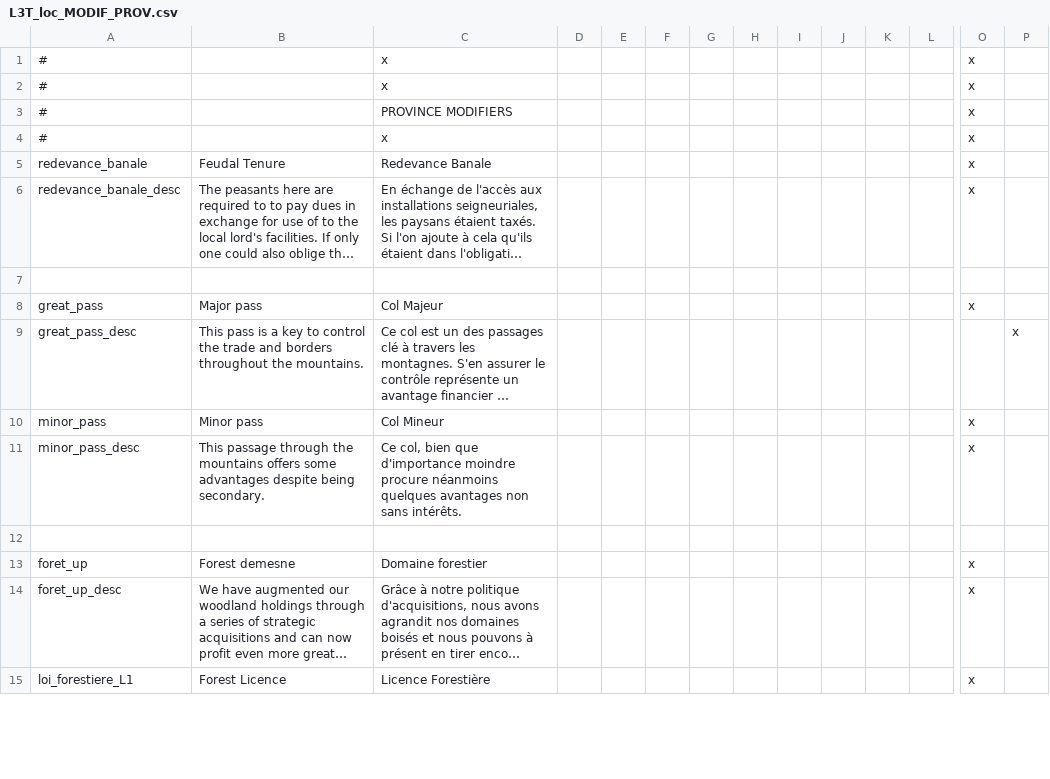
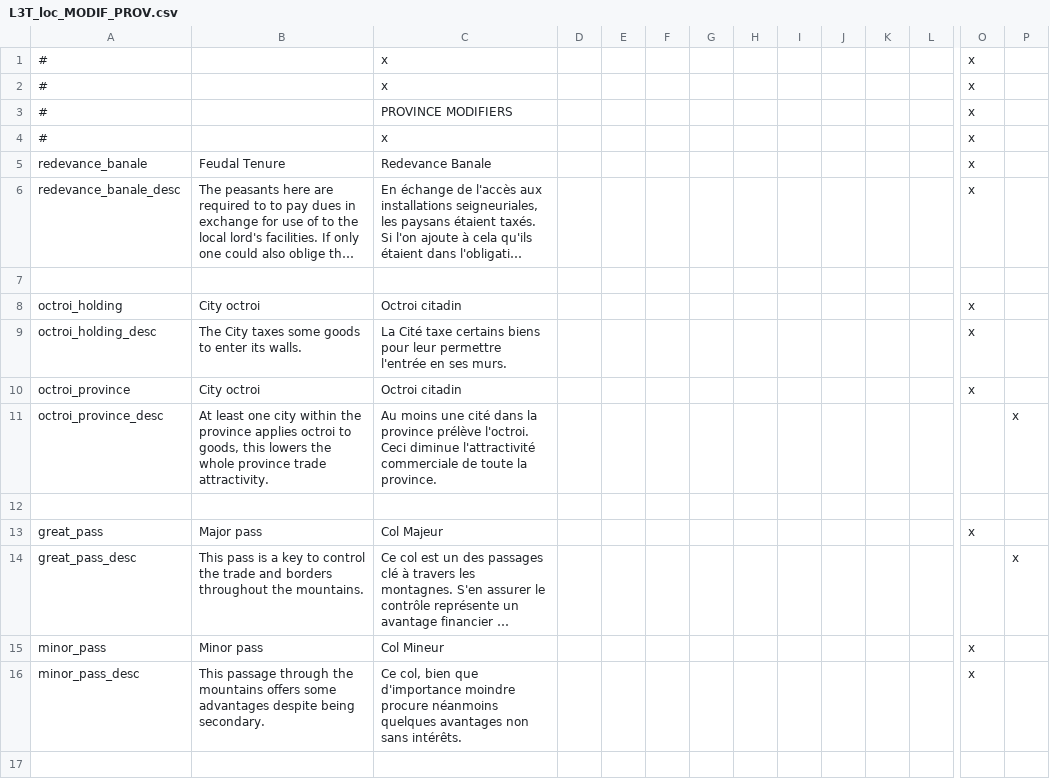
Before and after one commit to ArkoG/L3T, a CSV file: L3T/localisation/L3T_loc_MODIF_PROV.csv, drawn as a sheet; only a part is shown, gaps mark what is left out; the shorter side is filled out with more unchanged rows; long unchanged cells end in …; rows hold the shown columns only; the diff names each change by its address in the sheet, - before the commit and + after, or states it on an @@ line.

```diff
--- a/L3T/localisation/L3T_loc_MODIF_PROV.csv
+++ b/L3T/localisation/L3T_loc_MODIF_PROV.csv
+row 8: octroi_holding | City octroi | Octroi citadin |  |  |  |  |  |  |  |  |  | x
+row 9: octroi_holding_desc | The City taxes some goods to enter its walls. | La Cité taxe certains biens pour leur permettre l'entrée en ses murs. |  |  |  |  |  |  |  |  |  | x
+row 10: octroi_province | City octroi | Octroi citadin |  |  |  |  |  |  |  |  |  | x
+row 11: octroi_province_desc | At least one city within the province applies octroi to goods, this lowers the whole province trade attractivity. | Au moins une cité dans la province prélève l'octroi. Ceci diminue l'attractivité commerciale de toute la province. |  |  |  |  |  |  |  |  |  |  | x
+row 12: (empty)
```
Also changed, not shown: L3T/localisation/00_L3T_override.csv, L3T/localisation/L3T_loc_LEX_LEGIS.csv.
